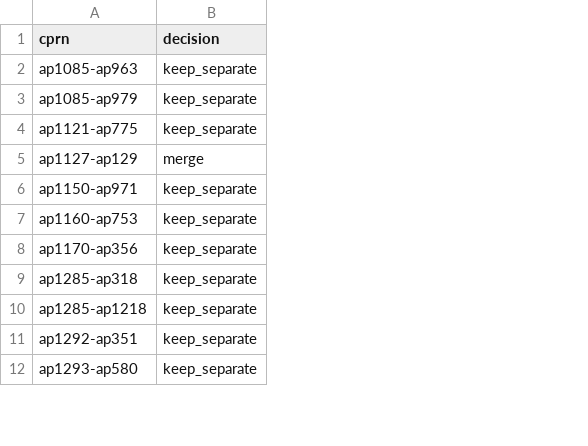
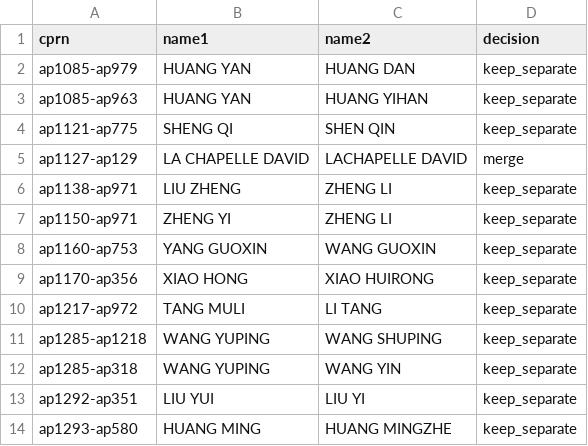
Before and after one commit to swhalemwo/pmdata, a CSV file: data_sources/artprice/artprice_unqcheck.csv, drawn as a sheet; only a part is shown; addresses are those after the commit; the diff covers the shown part only; the diff names each change by its address in the sheet, - before the commit and + after, or states it on an @@ line.

```diff
--- a/data_sources/artprice/artprice_unqcheck.csv
+++ b/data_sources/artprice/artprice_unqcheck.csv
+column B (name1), rows 3-5: HUANG YAN | SHENG QI | LA CHAPELLE DAVID; rows 7-9: ZHENG YI | YANG GUOXIN | XIAO HONG; rows 12-14: WANG YUPING | LIU YUI | HUANG MING
+column C (name2), rows 3-5: HUANG YIHAN | SHEN QIN | LACHAPELLE DAVID; rows 7-9: ZHENG LI | WANG GUOXIN | XIAO HUIRONG; rows 12-14: WANG YIN | LIU YI | HUANG MINGZHE
@@ row 3 moved to row 2: ap1085-ap979 @@
+row 6: ap1138-ap971 | LIU ZHENG | ZHENG LI | keep_separate
+row 10: ap1217-ap972 | TANG MULI | LI TANG | keep_separate
@@ row 10 moved to row 11: ap1285-ap1218 @@
```
Also changed, not shown: 25 added rows elsewhere in this file.
